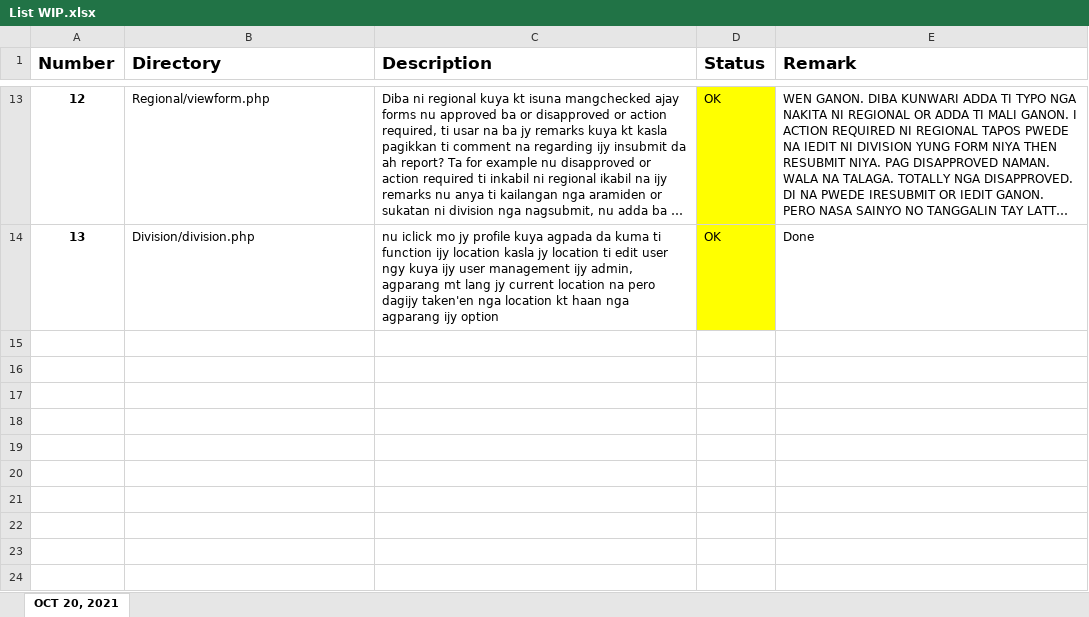
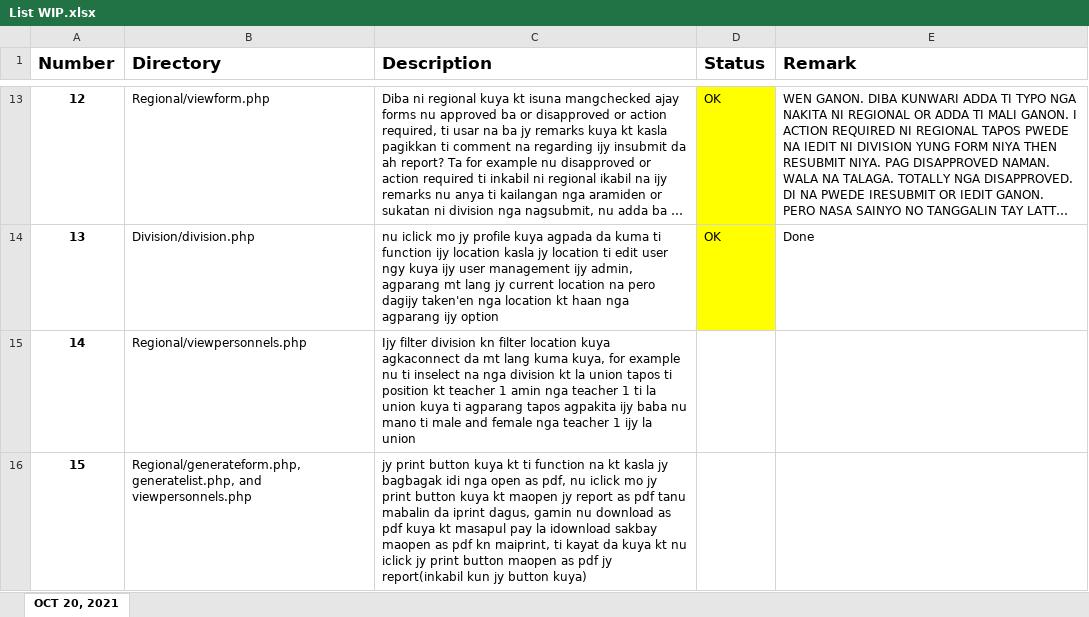
Before and after one commit to jayseeh/GAD_System, an Excel workbook: List WIP.xlsx, sheet OCT 20, 2021, drawn as a sheet; only a part is shown, gaps mark what is left out; long unchanged cells end in …; values as stored, in another font and other column widths than the file's, no borders; the diff names each change by its address in the sheet, - before the commit and + after, or states it on an @@ line.

Commit message:
list update

```diff
--- a/List WIP.xlsx (sheet OCT 20, 2021)
+++ b/List WIP.xlsx (sheet OCT 20, 2021)
+row 15: 14 | Regional/viewpersonnels.php | Ijy filter division kn filter location kuya agkaconnect da mt lang kuma kuya, for example nu ti inselect na nga division kt la union tapos ti position kt teacher 1 amin nga teacher 1 ti la union kuya ti agparang tapos agpakita ijy baba nu mano ti male and female nga teacher 1 ijy la union
+row 16: 15 | Regional/generateform.php, generatelist.php, and viewpersonnels.php | jy print button kuya kt ti function na kt kasla jy bagbagak idi nga open as pdf, nu iclick mo jy print button kuya kt maopen jy report as pdf tanu mabalin da iprint dagus, gamin nu download as pdf kuya kt masapul pay la idownload sakbay maopen as pdf kn maiprint, ti kayat da kuya kt nu iclick jy print button maopen as pdf jy report(inkabil kun jy button kuya)
```
Also changed, not shown: 11 other files.
